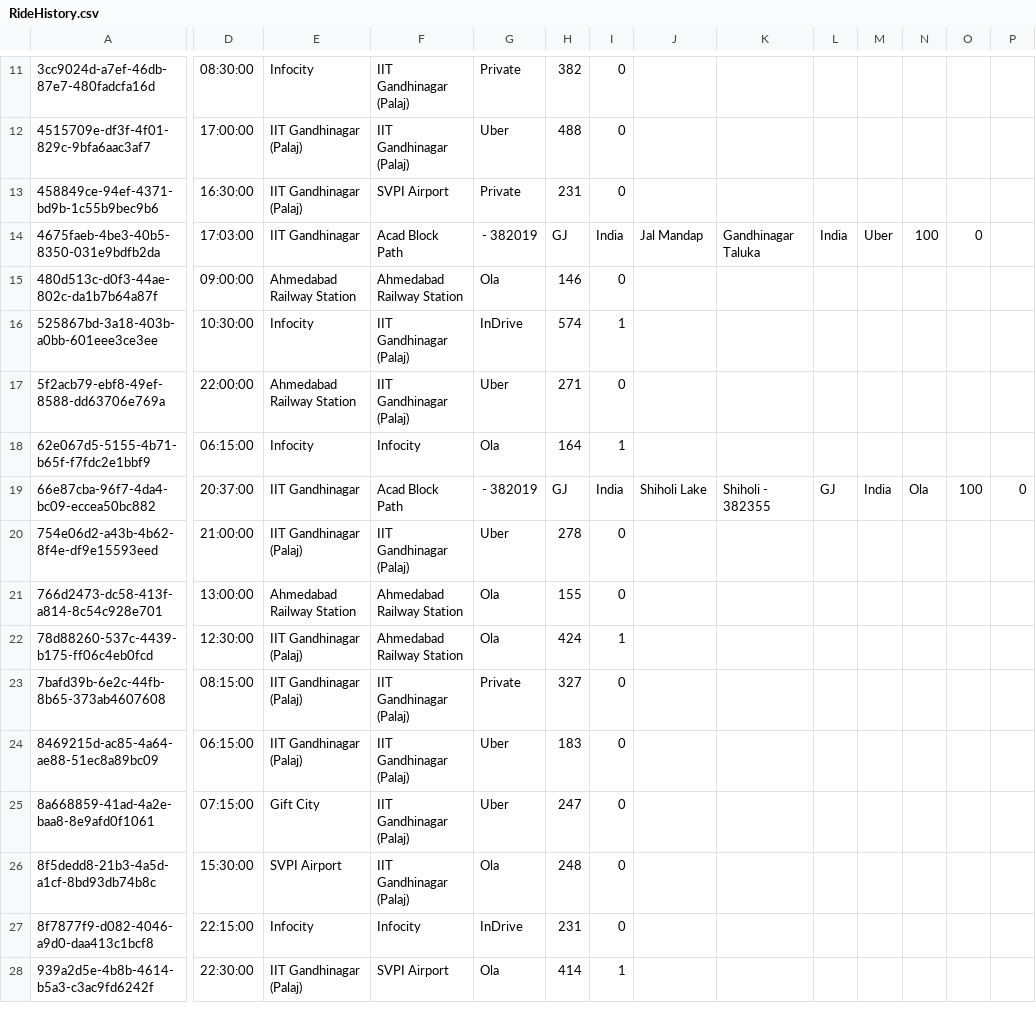
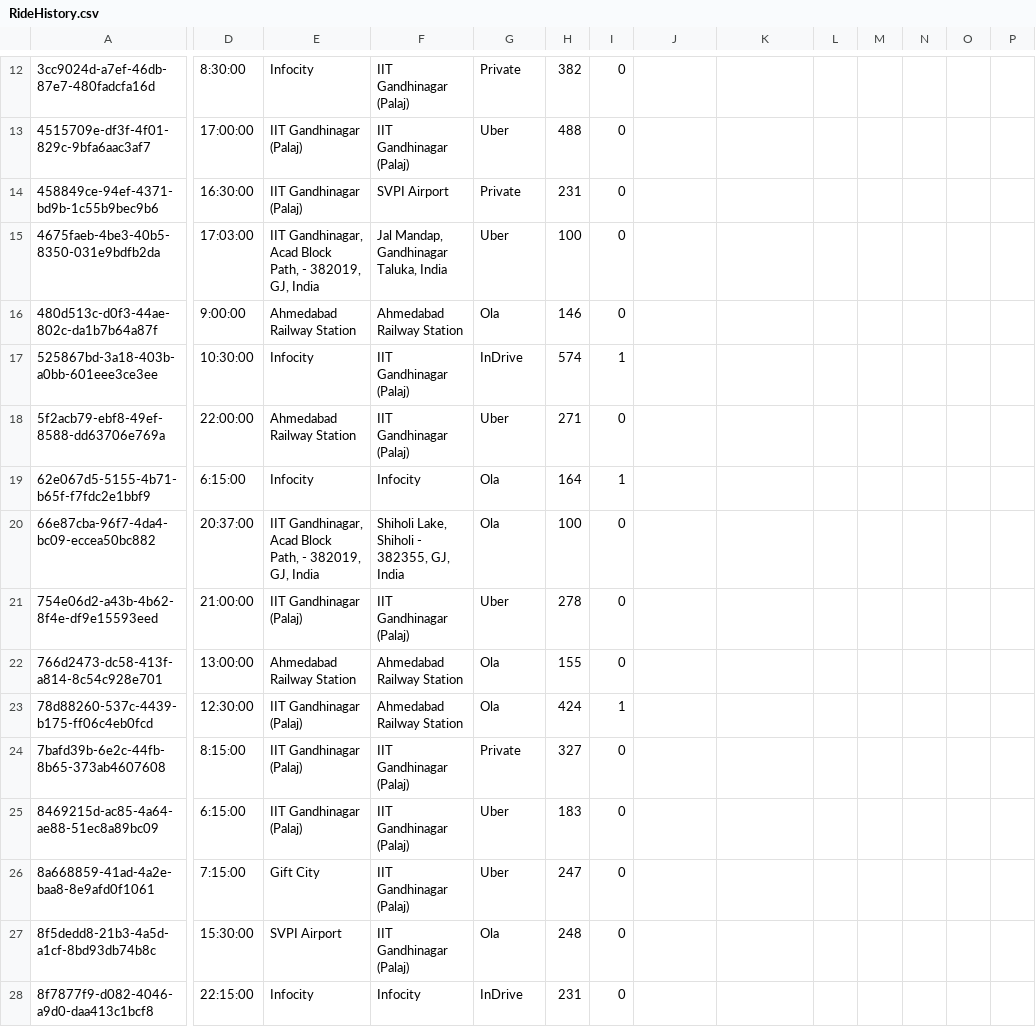
Before and after one commit to haarit19058/QueryWorks2.0, a CSV file: Assignment4/app/backend/tables/RideHistory.csv, drawn as a sheet; only a part is shown, gaps mark what is left out; the shorter side is filled out with more unchanged rows; addresses are those after the commit; the diff covers the shown part only; the diff names each change by its address in the sheet, - before the commit and + after, or states it on an @@ line.

```diff
--- a/Assignment4/app/backend/tables/RideHistory.csv
+++ b/Assignment4/app/backend/tables/RideHistory.csv
-D12: 08:30:00
+D12: 8:30:00
-E15: IIT Gandhinagar
+E15: IIT Gandhinagar, Acad Block Path, - 382019, GJ, India
-F15: Acad Block Path
+F15: Jal Mandap, Gandhinagar Taluka, India
-G15: - 382019
+G15: Uber
-H15: GJ
+H15: 100
-I15: India
+I15: 0
-J15: Jal Mandap
+J15: (empty)
-K15: Gandhinagar Taluka
+K15: (empty)
-L15: India
+L15: (empty)
-M15: Uber
+M15: (empty)
-N15: 100
+N15: (empty)
-O15: 0
+O15: (empty)
-D16: 09:00:00
+D16: 9:00:00
-D19: 06:15:00
+D19: 6:15:00
-E20: IIT Gandhinagar
+E20: IIT Gandhinagar, Acad Block Path, - 382019, GJ, India
-F20: Acad Block Path
+F20: Shiholi Lake, Shiholi - 382355, GJ, India
-G20: - 382019
+G20: Ola
-H20: GJ
+H20: 100
-I20: India
+I20: 0
-J20: Shiholi Lake
+J20: (empty)
-K20: Shiholi - 382355
+K20: (empty)
-L20: GJ
+L20: (empty)
-M20: India
+M20: (empty)
-N20: Ola
+N20: (empty)
-O20: 100
+O20: (empty)
-P20: 0
+P20: (empty)
-D24: 08:15:00
+D24: 8:15:00
-D25: 06:15:00
+D25: 6:15:00
-D26: 07:15:00
+D26: 7:15:00
```
Also changed, not shown: 1 added row and 54 edited cells elsewhere in this file, Assignment4/app/backend/tables/MemberRatings.csv, Assignment4/app/backend/tables/MemberStats.csv, 4 other files.
